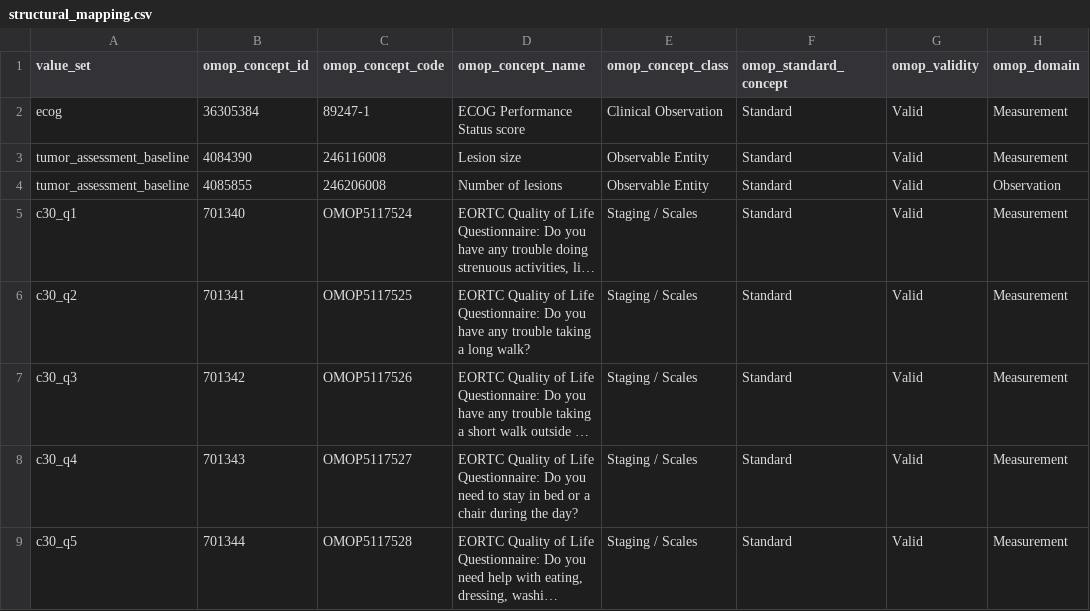
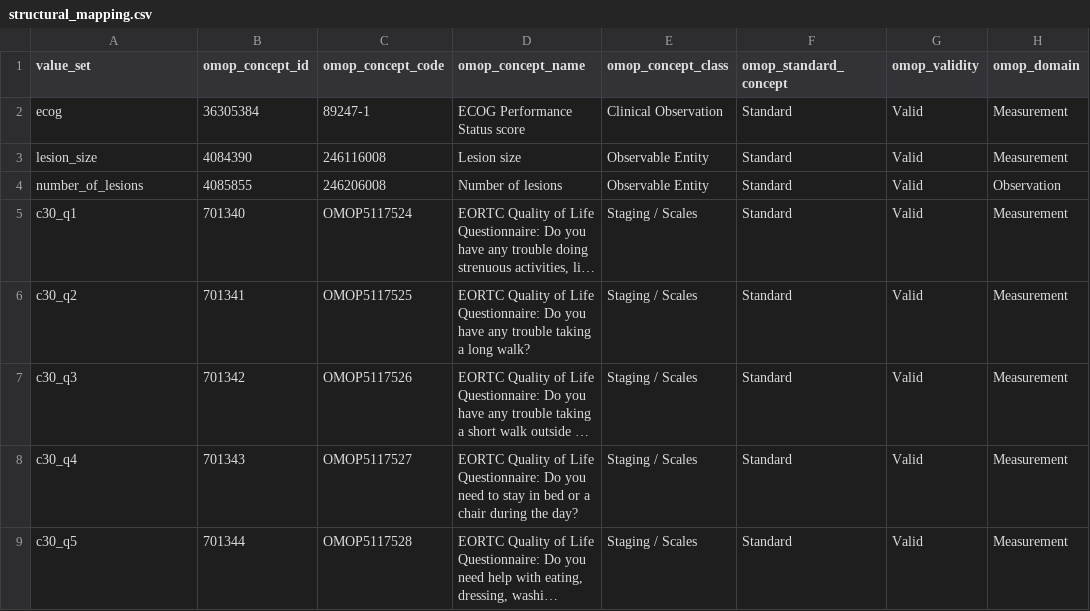
Before and after one commit to pcm-primerose/omop_etl, a CSV file: src/omop_etl/resources/static_mapped/structural_mapping.csv, drawn as a sheet; only a part is shown; long unchanged cells end in …; the diff names each change by its address in the sheet, - before the commit and + after, or states it on an @@ line.

```diff
--- a/src/omop_etl/resources/static_mapped/structural_mapping.csv
+++ b/src/omop_etl/resources/static_mapped/structural_mapping.csv
-A3 (value_set): tumor_assessment_baseline
+A3 (value_set): lesion_size
-A4 (value_set): tumor_assessment_baseline
+A4 (value_set): number_of_lesions
```
Also changed, not shown: 5 other files.
